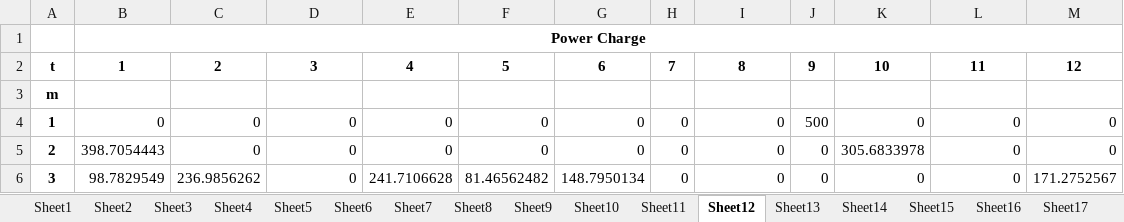
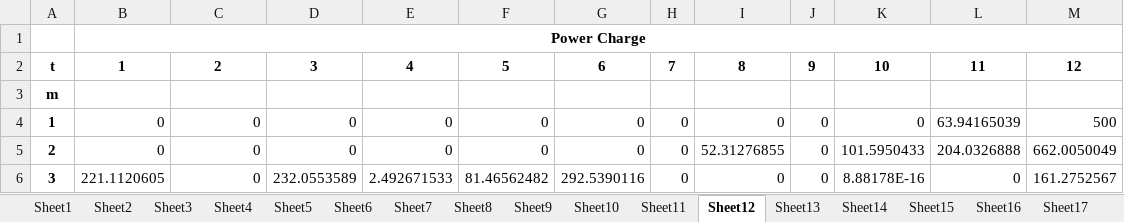
Before and after one commit to levanpavlenishvili/MSc-Dissertation---Microgrids-in-CLPU, an Excel workbook: Sensitivity Analysis/M_Output.xlsx, sheet Sheet12, drawn as a sheet; values as stored, in another font and other column widths than the file's, no borders; the diff names each change by its address in the sheet, - before the commit and + after, or states it on an @@ line.

```diff
--- a/Sensitivity Analysis/M_Output.xlsx (sheet Sheet12)
+++ b/Sensitivity Analysis/M_Output.xlsx (sheet Sheet12)
-J4: 500
+J4: 0
-L4: 0
+L4: 63.94165039
-M4: 0
+M4: 500
-B5: 398.7054443
+B5: 0
-I5: 0
+I5: 52.31276855
-K5: 305.6833978
+K5: 101.5950433
-L5: 0
+L5: 204.0326888
-M5: 0
+M5: 662.0050049
-B6: 98.7829549
+B6: 221.1120605
-C6: 236.9856262
+C6: 0
-D6: 0
+D6: 232.0553589
-E6: 241.7106628
+E6: 2.492671533
-G6: 148.7950134
+G6: 292.5390116
-K6: 0
+K6: 8.88178E-16
-M6: 171.2752567
+M6: 161.2752567
```
Also changed, not shown: sheet Sheet3, sheet Sheet6, sheet Sheet7, sheet Sheet13, sheet Sheet10, sheet Sheet8, 12 more sheets, Change in Network Architecture/M_Output.xlsx, Change in Objective Function/M_Output.xlsx, 7 other files.
